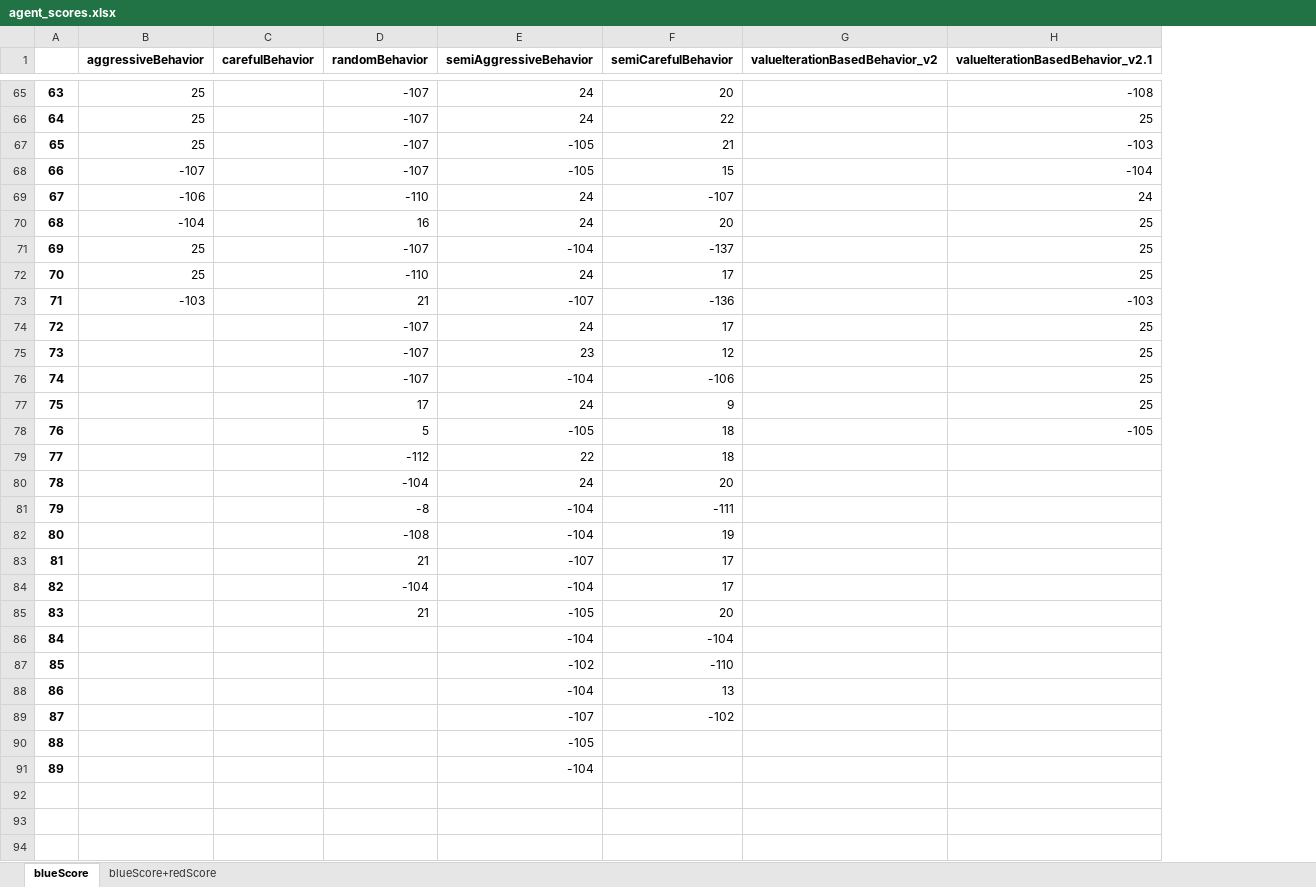
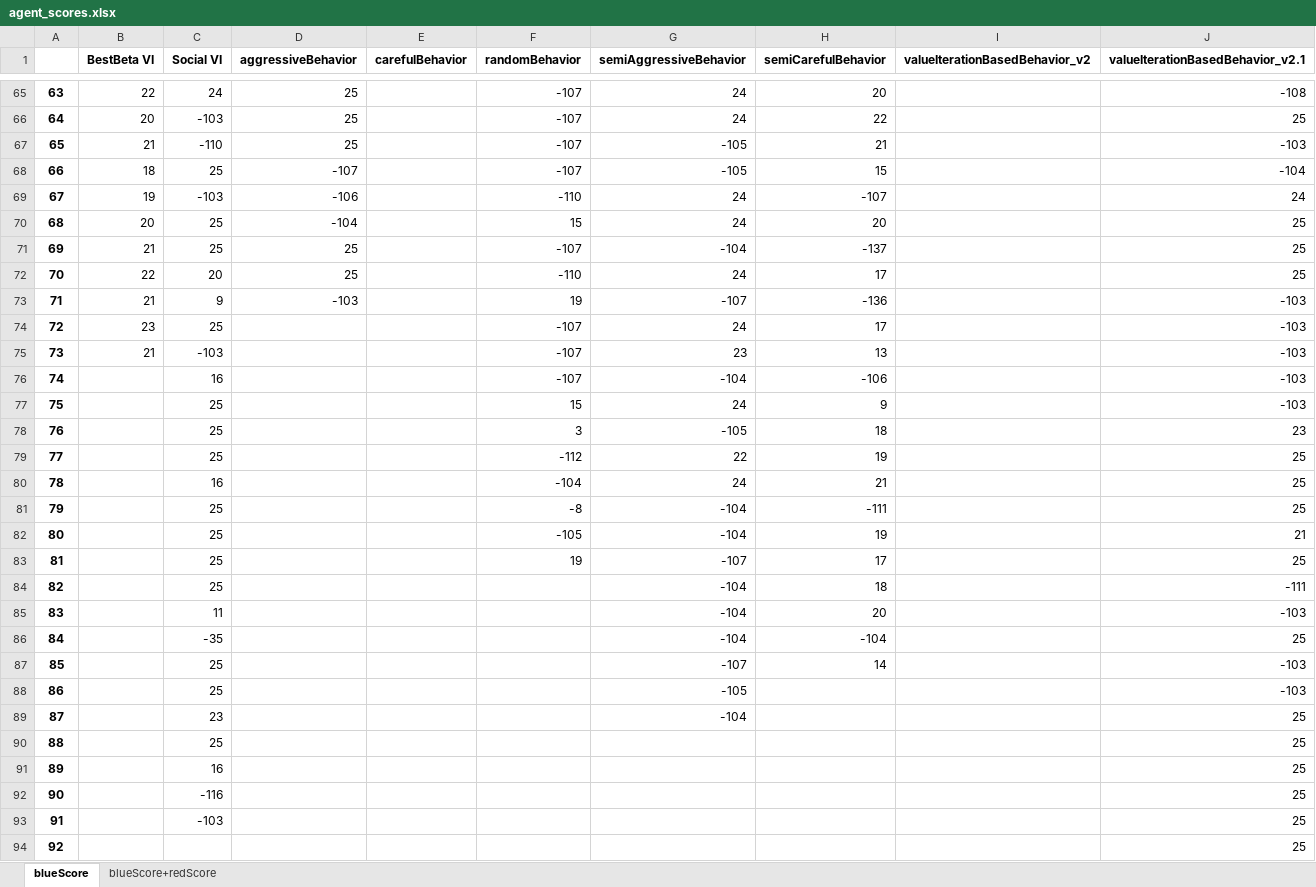
Before and after one commit to ido1Shapira/1.5roadGame, an Excel workbook: data/agent_scores.xlsx, sheet blueScore, drawn as a sheet; only a part is shown, gaps mark what is left out; values as stored, in another font and other column widths than the file's, no borders; removed rows and columns are numbered as before the commit, all else as after; the diff covers the shown part only; the diff names each change by its address in the sheet, - before the commit and + after, or states it on an @@ line.

Commit message:
score for bestBeta agent

```diff
--- a/data/agent_scores.xlsx (sheet blueScore)
+++ b/data/agent_scores.xlsx (sheet blueScore)
+column B (BestBeta VI), rows 65-75: 22 | 20 | 21 | 18 | 19 | 20 | 21 | 22 | 21 | 23 | 21
+column C (Social VI), rows 65-83: 24 | -103 | -110 | 25 | -103 | 25 | 25 | 20 | 9 | 25 | -103 | 16 | 25 | 25 | 25 | 16 | 25 | 25 | 25; row 86: -35
-F70 (randomBehavior): 16
+F70 (randomBehavior): 15
-F73 (randomBehavior): 21
+F73 (randomBehavior): 19
-J74:J77 (valueIterationBasedBehavior_v2.1): 25
+J74:J77 (valueIterationBasedBehavior_v2.1): -103
-H75 (semiCarefulBehavior): 12
+H75 (semiCarefulBehavior): 13
-F77 (randomBehavior): 17
+F77 (randomBehavior): 15
-F78 (randomBehavior): 5
+F78 (randomBehavior): 3
-J78 (valueIterationBasedBehavior_v2.1): -105
+J78 (valueIterationBasedBehavior_v2.1): 23
-H79 (semiCarefulBehavior): 18
+H79 (semiCarefulBehavior): 19
-J79:J81 (valueIterationBasedBehavior_v2.1): (empty)
+J79:J81 (valueIterationBasedBehavior_v2.1): 25
-H80 (semiCarefulBehavior): 20
+H80 (semiCarefulBehavior): 21
-F82 (randomBehavior): -108
+F82 (randomBehavior): -105
-J82 (valueIterationBasedBehavior_v2.1): (empty)
+J82 (valueIterationBasedBehavior_v2.1): 21
-F83 (randomBehavior): 21
+F83 (randomBehavior): 19
-J83 (valueIterationBasedBehavior_v2.1): (empty)
+J83 (valueIterationBasedBehavior_v2.1): 25
-row 84: 82 |  |  | -104 | -104 | 17
-row 85: 83 |  |  | 21 | -105 | 20
+row 84: 82 |  | 25 |  |  |  | -104 | 18 |  | -111
+row 85: 83 |  | 11 |  |  |  | -104 | 20 |  | -103
-J86 (valueIterationBasedBehavior_v2.1): (empty)
+J86 (valueIterationBasedBehavior_v2.1): 25
-row 87: 85 |  |  |  | -102 | -110
-row 88: 86 |  |  |  | -104 | 13
-row 89: 87 |  |  |  | -107 | -102
-row 90: 88 |  |  |  | -105
-row 91: 89 |  |  |  | -104
+row 87: 85 |  | 25 |  |  |  | -107 | 14 |  | -103
+row 88: 86 |  | 25 |  |  |  | -105 |  |  | -103
+row 89: 87 |  | 23 |  |  |  | -104 |  |  | 25
+row 90: 88 |  | 25 |  |  |  |  |  |  | 25
+row 91: 89 |  | 16 |  |  |  |  |  |  | 25
+row 92: 90 |  | -116 |  |  |  |  |  |  | 25
+row 93: 91 |  | -103 |  |  |  |  |  |  | 25
+row 94: 92 |  |  |  |  |  |  |  |  | 25
```
Also changed, not shown: 10 added rows and 63 edited cells elsewhere in this sheet, sheet blueScore+redScore, 10 other files.
